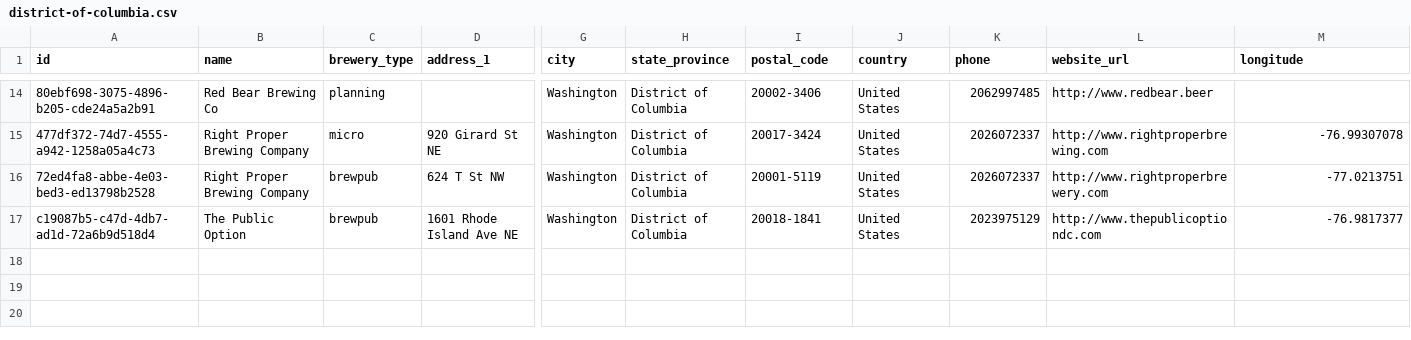
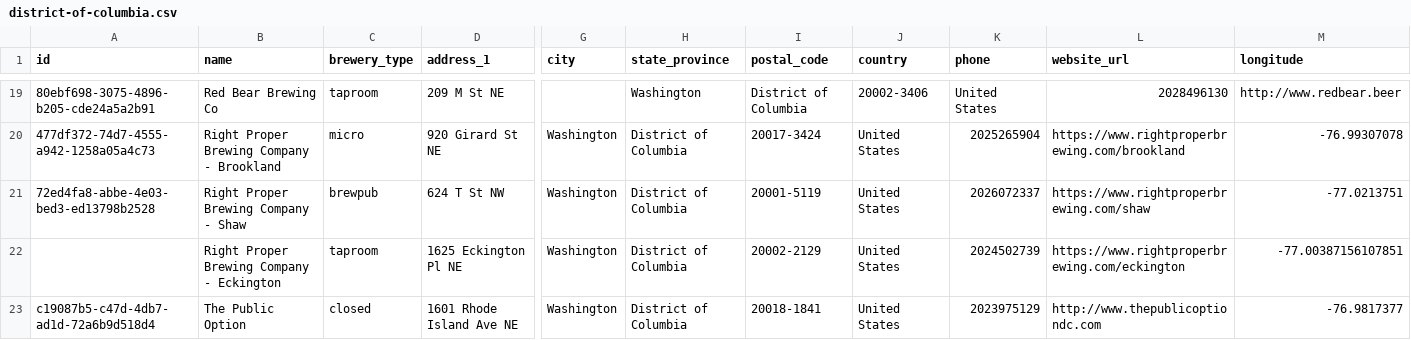
Before and after one commit to openbrewerydb/openbrewerydb, a CSV file: data/united-states/district-of-columbia.csv, drawn as a sheet; only a part is shown, gaps mark what is left out; addresses are those after the commit; rows hold the shown columns only; the diff covers the shown part only; the diff names each change by its address in the sheet, - before the commit and + after, or states it on an @@ line.

```diff
--- a/data/united-states/district-of-columbia.csv
+++ b/data/united-states/district-of-columbia.csv
-C19 (brewery_type): planning
+C19 (brewery_type): taproom
-D19 (address_1): (empty)
+D19 (address_1): 209 M St NE
-G19 (city): Washington
+G19 (city): (empty)
-H19 (state_province): District of Columbia
+H19 (state_province): Washington
-I19 (postal_code): 20002-3406
+I19 (postal_code): District of Columbia
-J19 (country): United States
+J19 (country): 20002-3406
-K19 (phone): 2062997485
+K19 (phone): United States
-L19 (website_url): http://www.redbear.beer
+L19 (website_url): 2028496130
-M19 (longitude): (empty)
+M19 (longitude): http://www.redbear.beer
-B20 (name): Right Proper Brewing Company
+B20 (name): Right Proper Brewing Company - Brookland
-K20 (phone): 2026072337
+K20 (phone): 2025265904
-L20 (website_url): http://www.rightproperbrewing.com
+L20 (website_url): https://www.rightproperbrewing.com/brookland
-B21 (name): Right Proper Brewing Company
+B21 (name): Right Proper Brewing Company - Shaw
-L21 (website_url): http://www.rightproperbrewery.com
+L21 (website_url): https://www.rightproperbrewing.com/shaw
+row 22:  | Right Proper Brewing Company - Eckington | taproom | 1625 Eckington Pl NE | Washington | District of Columbia | 20002-2129 | United States | 2024502739 | https://www.rightproperbrewing.com/eckington | -77.00387156107851
-C23 (brewery_type): brewpub
+C23 (brewery_type): closed
```
Also changed, not shown: 5 added rows and 24 edited cells elsewhere in this file.
